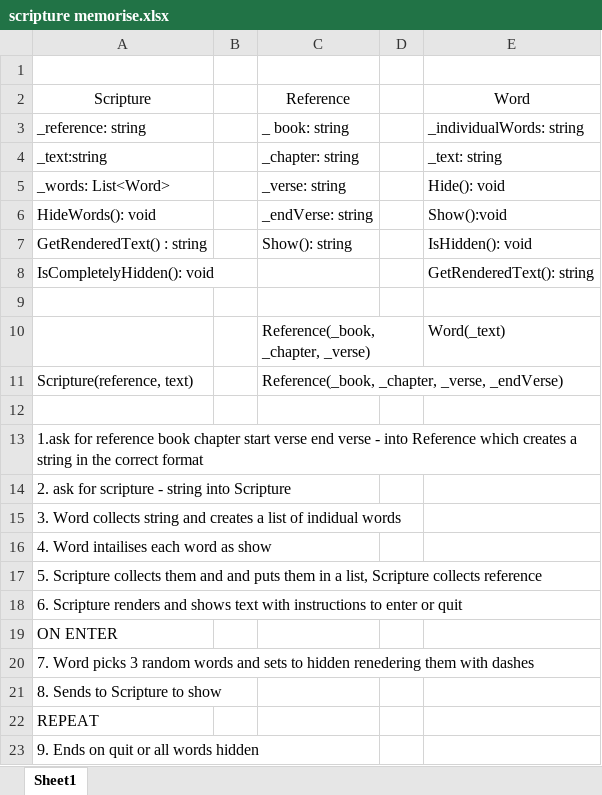
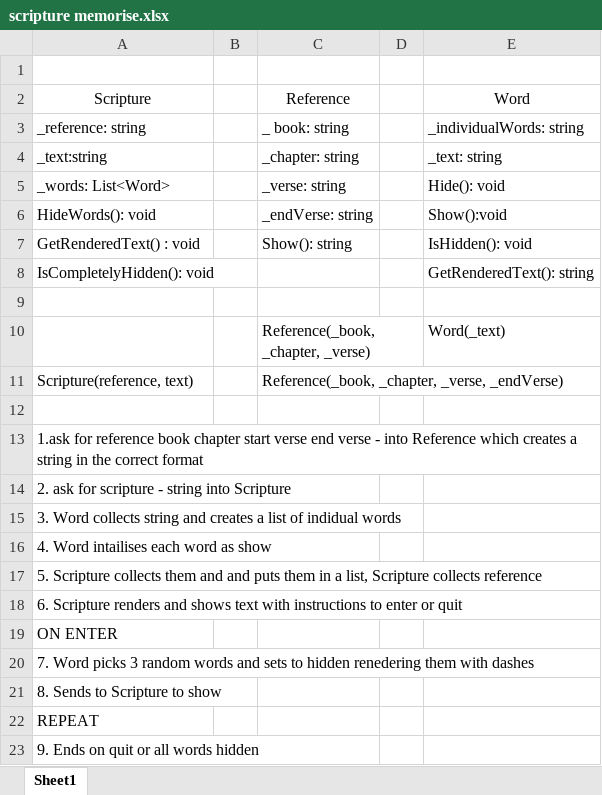
Before and after one commit to MARLART/cse210, an Excel workbook: Teams/scripture memorise.xlsx, sheet Sheet1, drawn as a sheet; values as stored, in another font and other column widths than the file's, no borders; conditional formats not drawn; the diff names each change by its address in the sheet, - before the commit and + after, or states it on an @@ line.

```diff
--- a/Teams/scripture memorise.xlsx (sheet Sheet1)
+++ b/Teams/scripture memorise.xlsx (sheet Sheet1)
-A7: GetRenderedText() : string
+A7: GetRenderedText() : void
```
Also changed, not shown: 4 other files.
